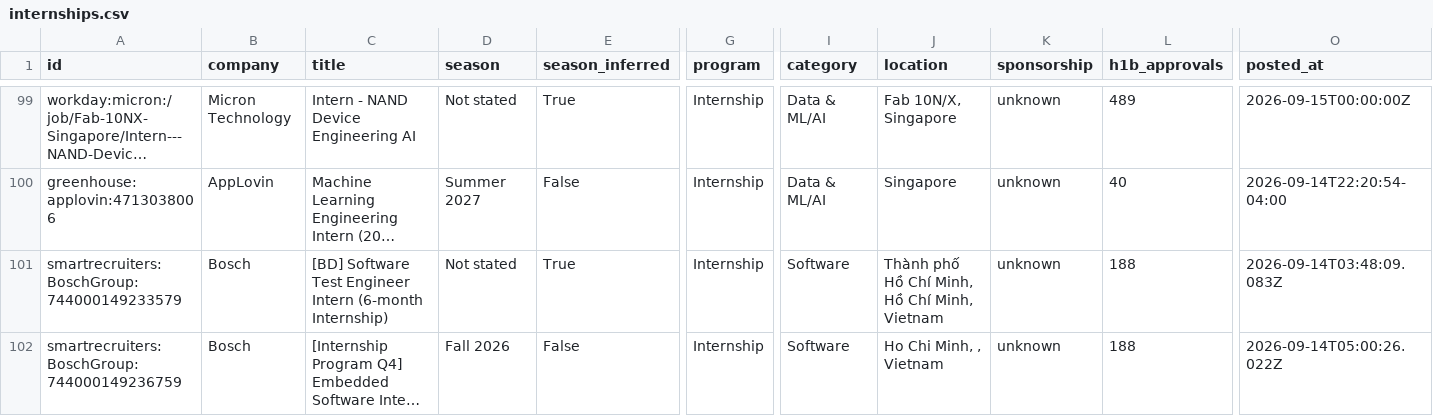
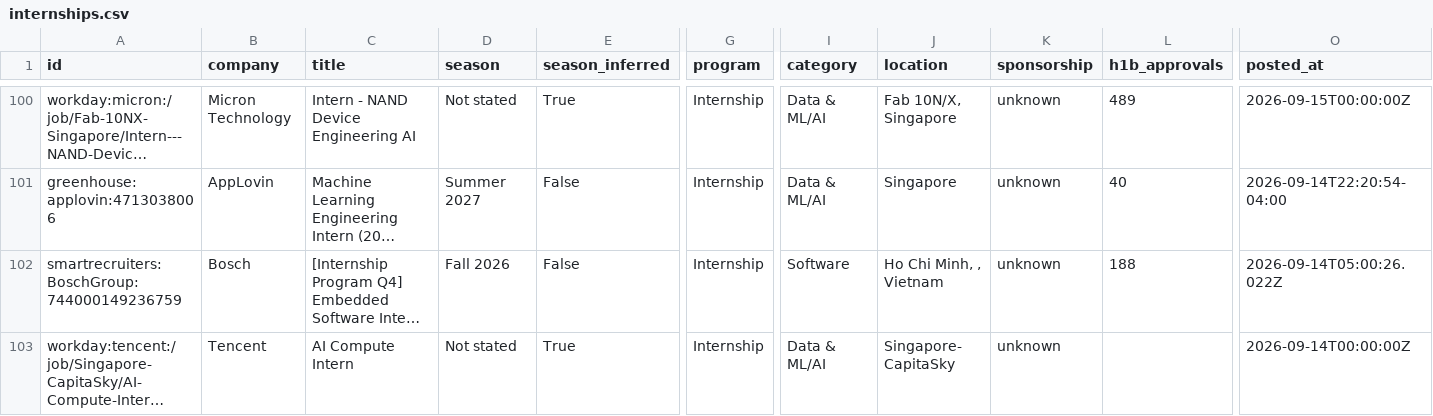
Before and after one commit to CrunchyBiscuit19/Automated-List-Of-Summer-2027-and-Fall-2026-Tech-Internships, a CSV file: data/internships.csv, drawn as a sheet; only a part is shown, gaps mark what is left out; the shorter side is filled out with more unchanged rows; long unchanged cells end in …; removed rows and columns are numbered as before the commit, all else as after; rows hold the shown columns only; the diff covers the shown part only; the diff names each change by its address in the sheet, - before the commit and + after, or states it on an @@ line.

```diff
--- a/data/internships.csv
+++ b/data/internships.csv
-row 101: smartrecruiters:BoschGroup:744000149233579 | Bosch | [BD] Software Test Engineer Intern (6-month Internship) | Not stated | True | Internship | Software | Thành phố Hồ Chí Minh, Hồ Chí Minh, Vietnam | unknown | 188 | 2026-09-14T03:48:09.083Z
```
Also changed, not shown: 1 added row, 2 removed rows and 1 moved row elsewhere in this file, docs/internships.csv, 14 other files.
